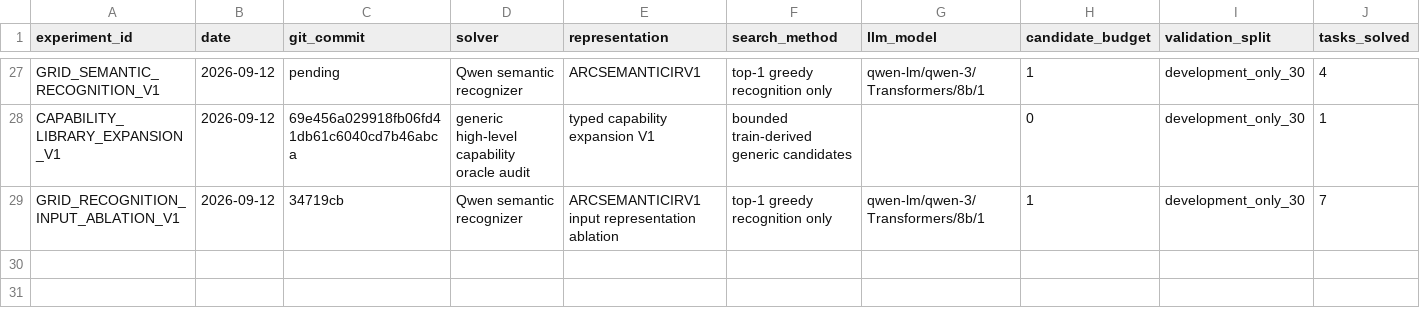
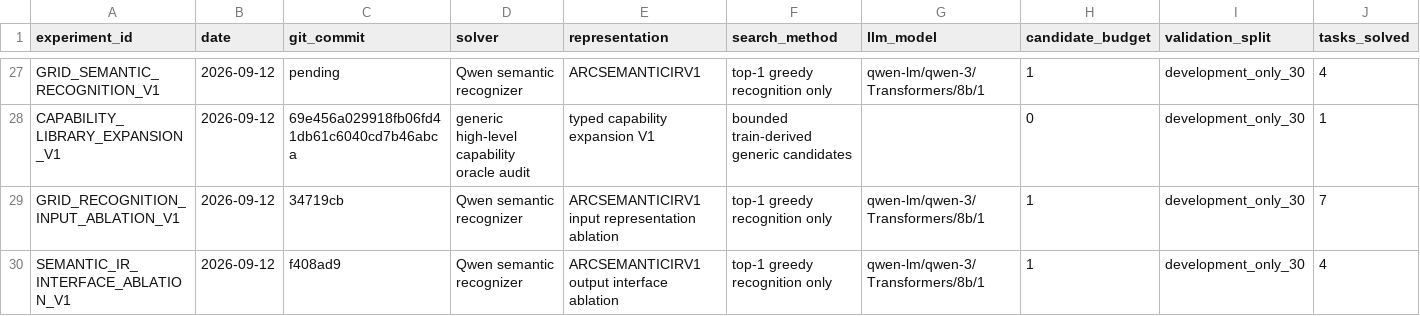
Before and after one commit to jimmy5566/arc-verifier-guided-program-synthesis, a CSV file: experiments/experiments.csv, drawn as a sheet; only a part is shown, gaps mark what is left out; rows hold the shown columns only; the diff names each change by its address in the sheet, - before the commit and + after, or states it on an @@ line.

Commit message:
research: evaluate structured semantic IR interfaces

```diff
--- a/experiments/experiments.csv
+++ b/experiments/experiments.csv
+row 30: SEMANTIC_IR_INTERFACE_ABLATION_V1 | 2026-09-12 | f408ad9 | Qwen semantic recognizer | ARCSEMANTICIRV1 output interface ablation | top-1 greedy recognition only | qwen-lm/qwen-3/Transformers/8b/1 | 1 | development_only_30 | 4
```
Also changed, not shown: 2 other files.
